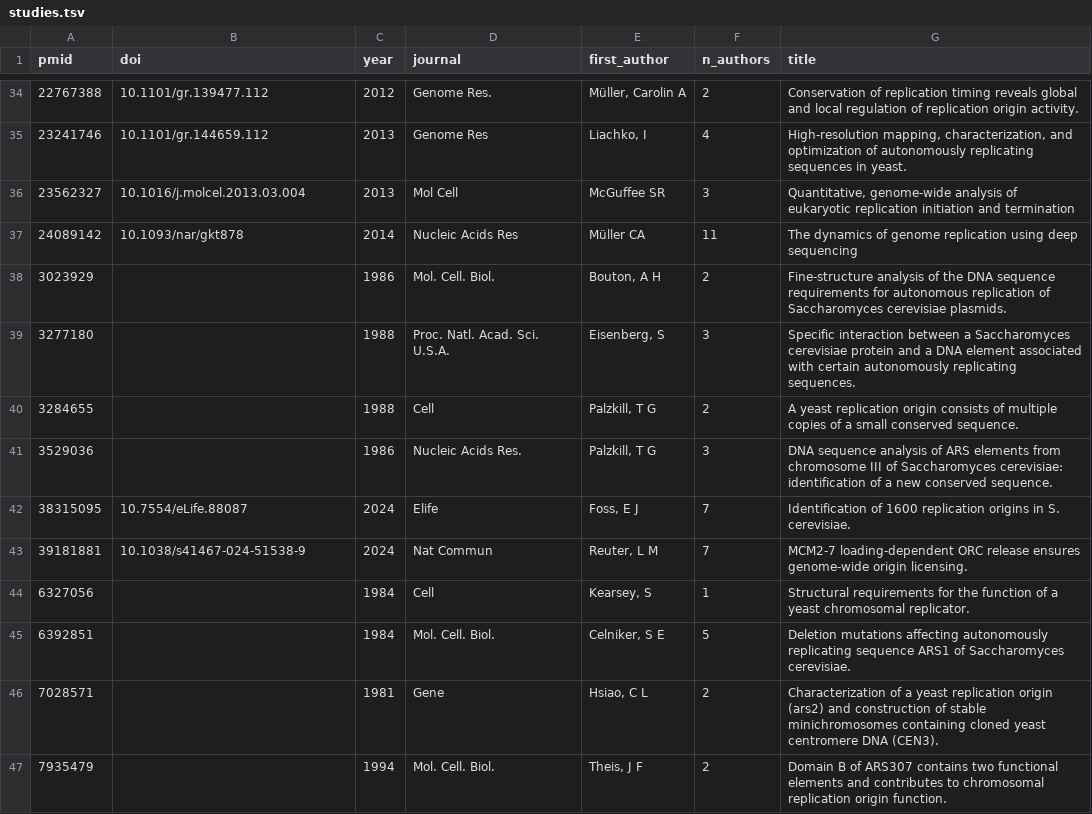
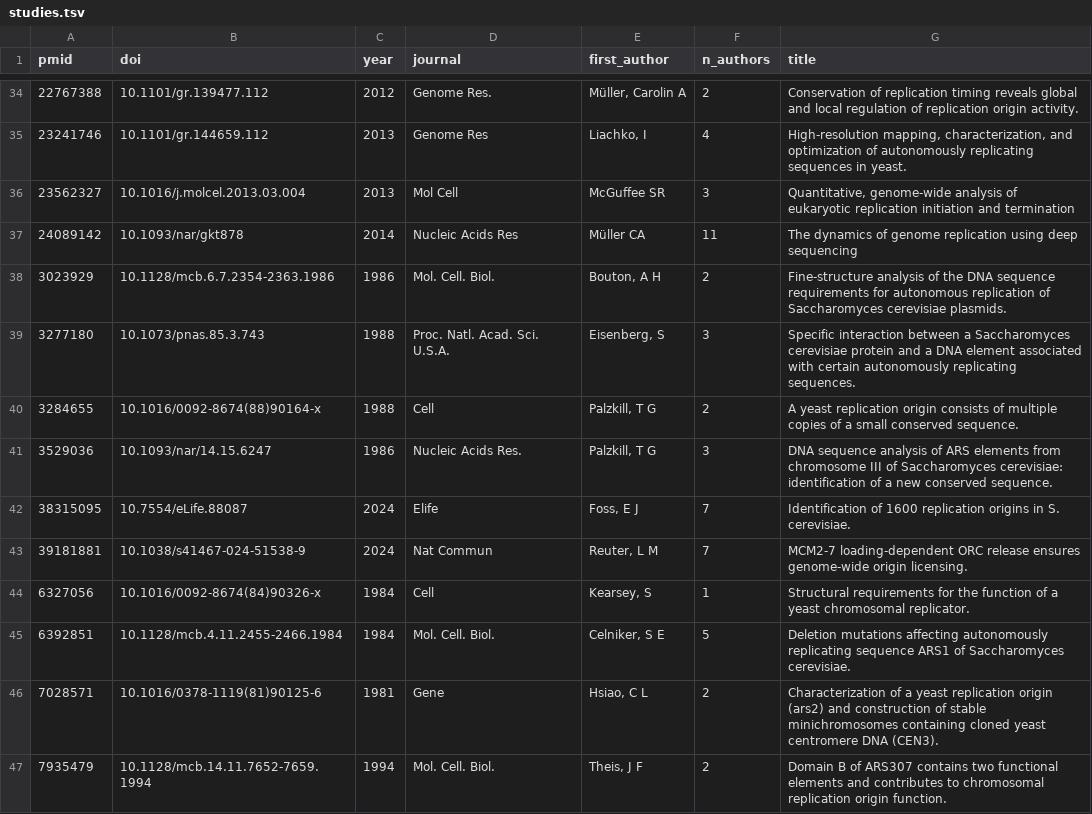
Before and after one commit to DNAReplicationLab/oridb-v3, a TSV file: public/data/studies.tsv, drawn as a sheet; only a part is shown, gaps mark what is left out; the diff covers the shown part only.

Commit message:
Section the long pages by species; give every study a DOI
Downloads and Studies grow along the species axis, so both are sectioned by
species behind the sticky strip, with the whole-release exports in a section of
their own. Studies places a publication by the origins it assayed, the elements
it defined or the dataset it registered; the Elements column is dropped where a
species has no elements rather than filled with dashes.

The elements BED said nothing about what a feature was: column 4 now carries the
class and the score distinguishes confirmed from predicted. Search takes an
optional species, since both species name chromosomes with roman numerals. The
home page lists the Data hub and Studies.

All 26 studies that lacked a DOI have one, from PubMed and confirmed against
Crossref; pubmed_cache.tsv may now supplement a v2 record rather than only
replace one, and records where each row came from.

The static builder declares every export once and fails on any unresolved
internal link. That caught exports linked but never written, and 51 links from
the Development page to v2 source-record ids that have no origin page.

The footer points reviewers at GitHub Discussions; enabling it is step 11 of
docs/github-setup.md.

```diff
--- a/public/data/studies.tsv
+++ b/public/data/studies.tsv
@@ -37,11 +37,11 @@ pmid	doi	year	journal	first_author	n_authors	title
 24089142	10.1093/nar/gkt878	2014	Nucleic Acids Res	Müller CA	11	The dynamics of genome replication using deep sequencing
-3023929		1986	Mol. Cell. Biol.	Bouton, A H	2	Fine-structure analysis of the DNA sequence requirements for autonomous replication of Saccharomyces cerevisiae plasmids.
-3277180		1988	Proc. Natl. Acad. Sci. U.S.A.	Eisenberg, S	3	Specific interaction between a Saccharomyces cerevisiae protein and a DNA element associated with certain autonomously replicating sequences.
-3284655		1988	Cell	Palzkill, T G	2	A yeast replication origin consists of multiple copies of a small conserved sequence.
-3529036		1986	Nucleic Acids Res.	Palzkill, T G	3	DNA sequence analysis of ARS elements from chromosome III of Saccharomyces cerevisiae: identification of a new conserved sequence.
+3023929	10.1128/mcb.6.7.2354-2363.1986	1986	Mol. Cell. Biol.	Bouton, A H	2	Fine-structure analysis of the DNA sequence requirements for autonomous replication of Saccharomyces cerevisiae plasmids.
+3277180	10.1073/pnas.85.3.743	1988	Proc. Natl. Acad. Sci. U.S.A.	Eisenberg, S	3	Specific interaction between a Saccharomyces cerevisiae protein and a DNA element associated with certain autonomously replicating sequences.
+3284655	10.1016/0092-8674(88)90164-x	1988	Cell	Palzkill, T G	2	A yeast replication origin consists of multiple copies of a small conserved sequence.
+3529036	10.1093/nar/14.15.6247	1986	Nucleic Acids Res.	Palzkill, T G	3	DNA sequence analysis of ARS elements from chromosome III of Saccharomyces cerevisiae: identification of a new conserved sequence.
 38315095	10.7554/eLife.88087	2024	Elife	Foss, E J	7	Identification of 1600 replication origins in S. cerevisiae.
 39181881	10.1038/s41467-024-51538-9	2024	Nat Commun	Reuter, L M	7	MCM2-7 loading-dependent ORC release ensures genome-wide origin licensing.
-6327056		1984	Cell	Kearsey, S	1	Structural requirements for the function of a yeast chromosomal replicator.
-6392851		1984	Mol. Cell. Biol.	Celniker, S E	5	Deletion mutations affecting autonomously replicating sequence ARS1 of Saccharomyces cerevisiae.
-7028571		1981	Gene	Hsiao, C L	2	Characterization of a yeast replication origin (ars2) and construction of stable minichromosomes containing cloned yeast centromere DNA (CEN3).
-7935479		1994	Mol. Cell. Biol.	Theis, J F	2	Domain B of ARS307 contains two functional elements and contributes to chromosomal replication origin function.
+6327056	10.1016/0092-8674(84)90326-x	1984	Cell	Kearsey, S	1	Structural requirements for the function of a yeast chromosomal replicator.
+6392851	10.1128/mcb.4.11.2455-2466.1984	1984	Mol. Cell. Biol.	Celniker, S E	5	Deletion mutations affecting autonomously replicating sequence ARS1 of Saccharomyces cerevisiae.
+7028571	10.1016/0378-1119(81)90125-6	1981	Gene	Hsiao, C L	2	Characterization of a yeast replication origin (ars2) and construction of stable minichromosomes containing cloned yeast centromere DNA (CEN3).
+7935479	10.1128/mcb.14.11.7652-7659.1994	1994	Mol. Cell. Biol.	Theis, J F	2	Domain B of ARS307 contains two functional elements and contributes to chromosomal replication origin function.
```
Also changed, not shown: 18 edited cells elsewhere in this file, reference/pubmed_cache.tsv, 16 other files.
